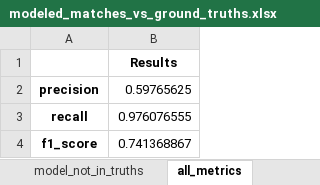
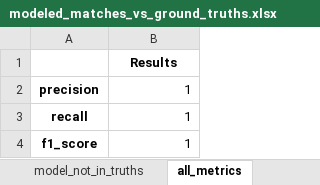
Before and after one commit to aberk104/CS410-Project, an Excel workbook: output/modeled_matches_vs_ground_truths.xlsx, sheet all_metrics, drawn as a sheet; values as stored, in another font and other column widths than the file's, no borders; the diff names each change by its address in the sheet, - before the commit and + after, or states it on an @@ line.

```diff
--- a/output/modeled_matches_vs_ground_truths.xlsx (sheet all_metrics)
+++ b/output/modeled_matches_vs_ground_truths.xlsx (sheet all_metrics)
-B2: 0.59765625
+B2: 1
-B3: 0.976076555
+B3: 1
-B4: 0.741368867
+B4: 1
```
Also changed, not shown: sheet model_vs_truths, sheet model_not_in_truths, sheet truths_not_in_model, data/marijuana applicants test data - correct matches.xlsx, data/randomized_addresses_list_1.xlsx, 9 other files.
